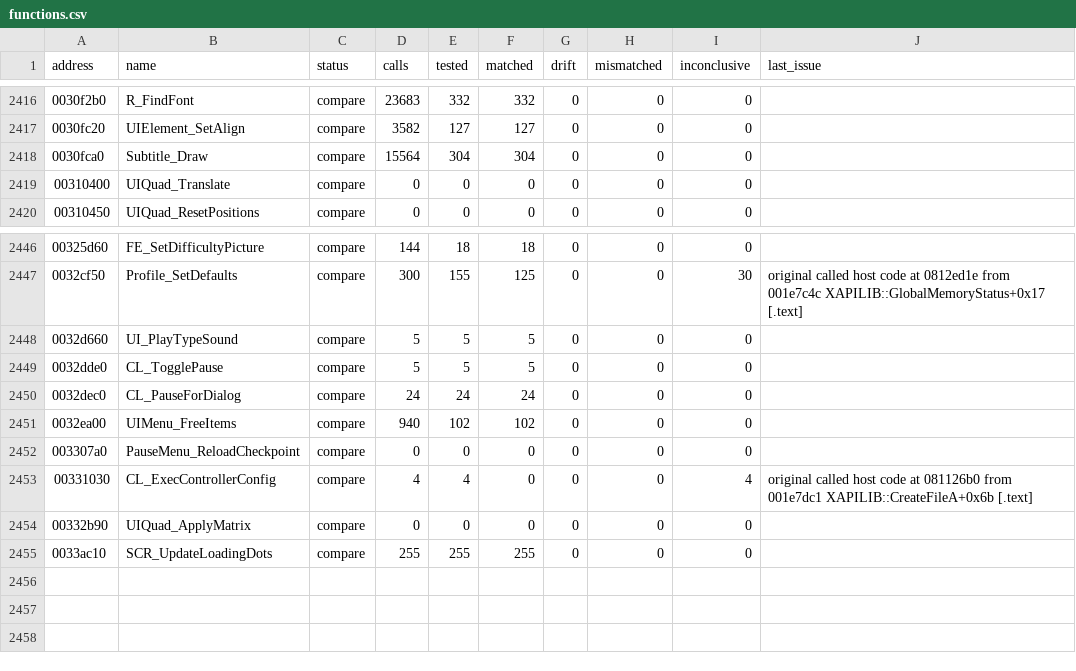
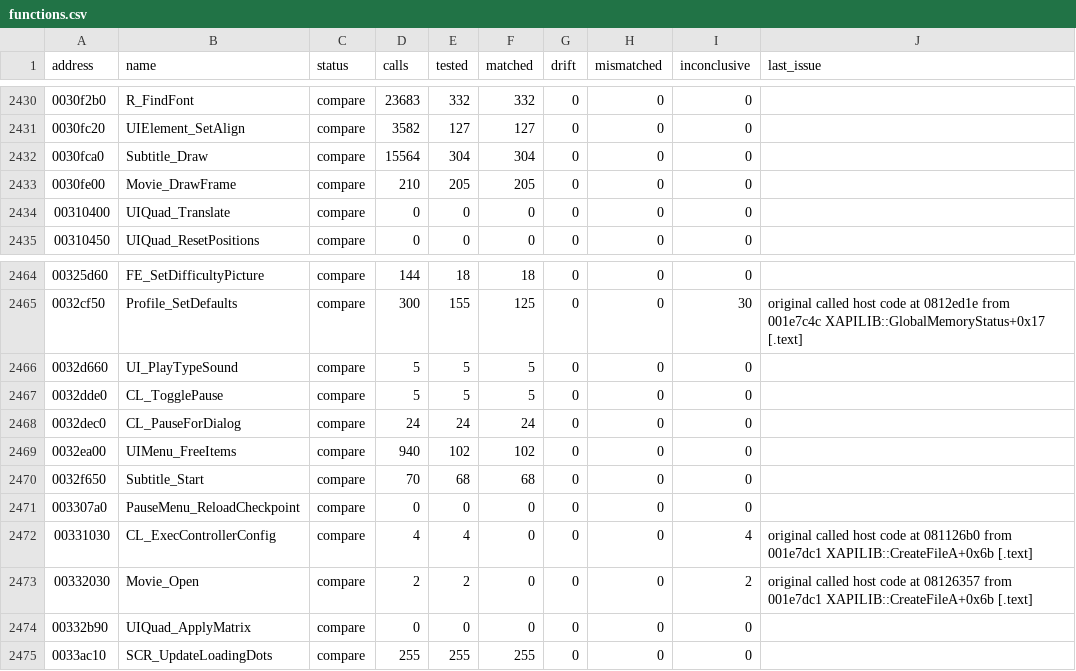
Before and after one commit to SmokeDoggy044/CoD2-BRO-Decomp, a CSV file: tools/data/functions.csv, drawn as a sheet; only a part is shown, gaps mark what is left out; the diff covers the shown part only; the diff names each change by its address in the sheet, - before the commit and + after, or states it on an @@ line.

```diff
--- a/tools/data/functions.csv
+++ b/tools/data/functions.csv
+row 2433: 0030fe00 | Movie_DrawFrame | compare | 210 | 205 | 205 | 0 | 0 | 0
+row 2470: 0032f650 | Subtitle_Start | compare | 70 | 68 | 68 | 0 | 0 | 0
+row 2473: 00332030 | Movie_Open | compare | 2 | 2 | 0 | 0 | 0 | 2 | original called host code at 08126357 from 001e7dc1 XAPILIB::CreateFileA+0x6b [.text]
```
Also changed, not shown: 17 added rows elsewhere in this file, 4 other files.
